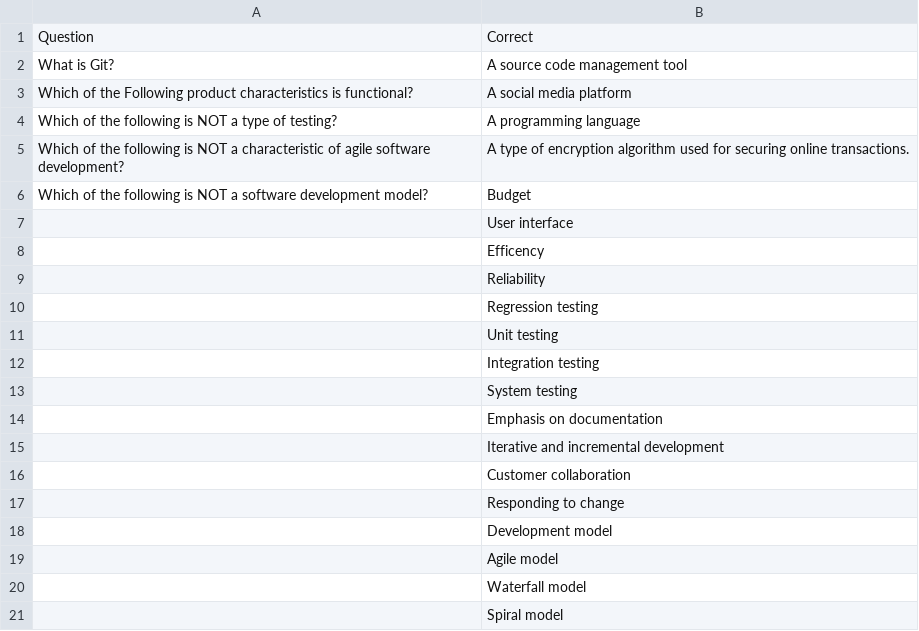
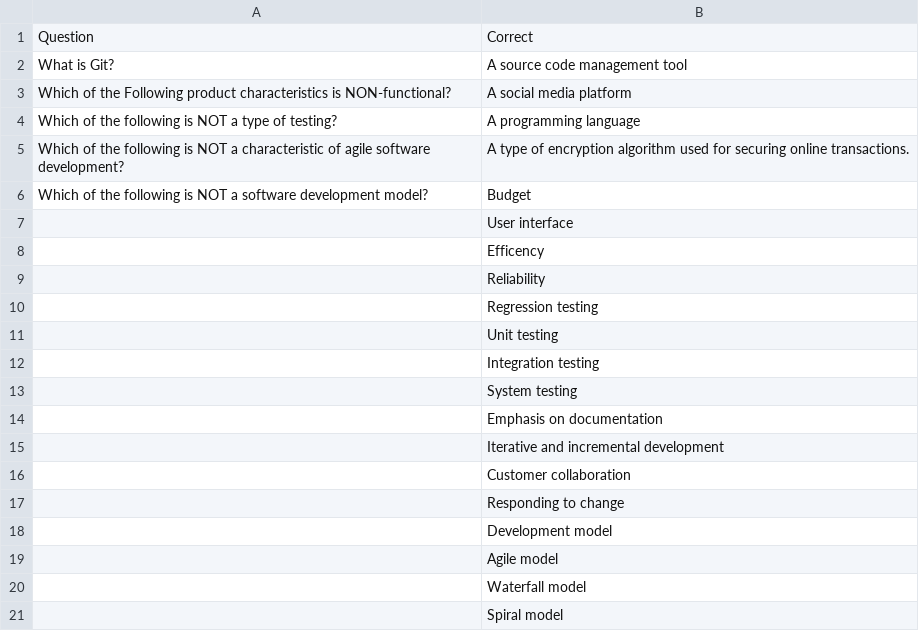
Before and after one commit to wrmf/CS3203_Project1, a CSV file: static/easyQuestions.csv, drawn as a sheet.

Commit message:
Fixed easy and hard question typo

```diff
--- a/static/easyQuestions.csv
+++ b/static/easyQuestions.csv
@@ -2,3 +2,3 @@ Question,Correct
 What is Git?,A source code management tool
-Which of the Following product characteristics is functional?,A social media platform
+Which of the Following product characteristics is NON-functional?,A social media platform
 Which of the following is NOT a type of testing?,A programming language
```
Also changed, not shown: static/hardQuestions.csv, 1 other file.
